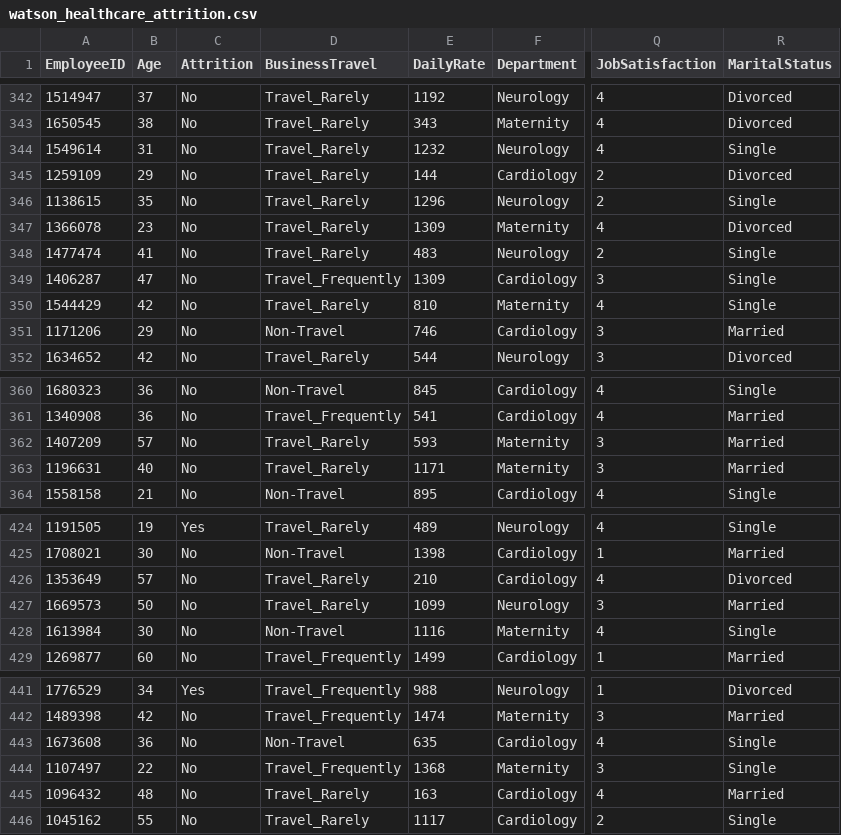
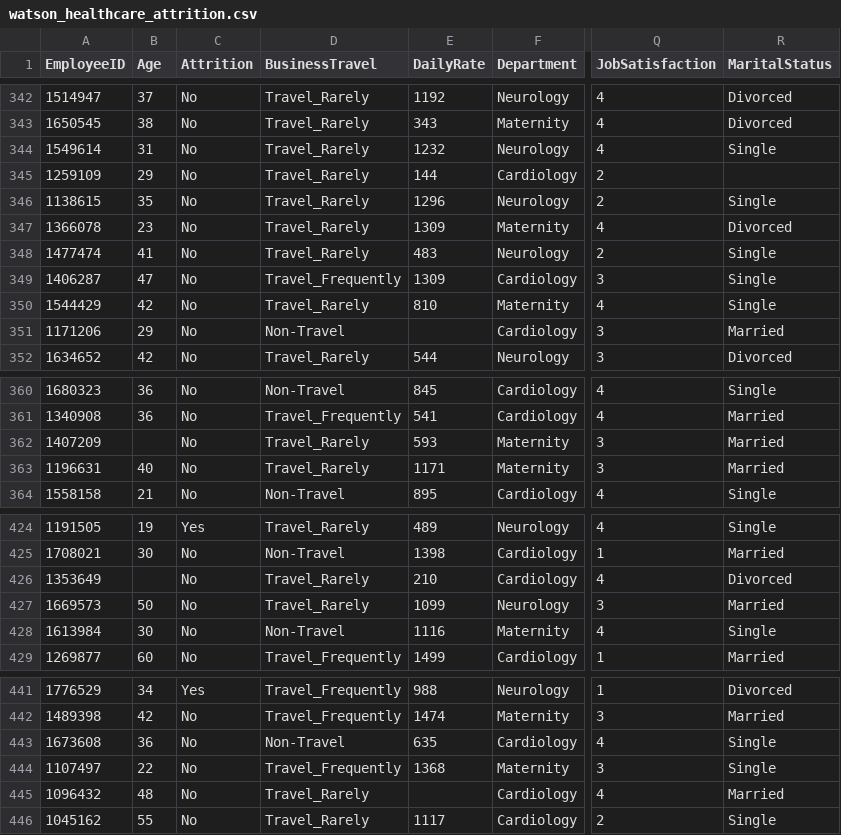
Before and after one commit to NamanJhawar-NMIMS/Classification-with-pyspark, a CSV file: watson_healthcare_attrition.csv, drawn as a sheet; only a part is shown, gaps mark what is left out; the diff covers the shown part only; the diff names each change by its address in the sheet, - before the commit and + after, or states it on an @@ line.

```diff
--- a/watson_healthcare_attrition.csv
+++ b/watson_healthcare_attrition.csv
-R345 (MaritalStatus): Divorced
+R345 (MaritalStatus): (empty)
-E351 (DailyRate): 746
+E351 (DailyRate): (empty)
-B362 (Age): 57
+B362 (Age): (empty)
-B426 (Age): 57
+B426 (Age): (empty)
-E445 (DailyRate): 163
+E445 (DailyRate): (empty)
```
Also changed, not shown: 29 edited cells elsewhere in this file.
